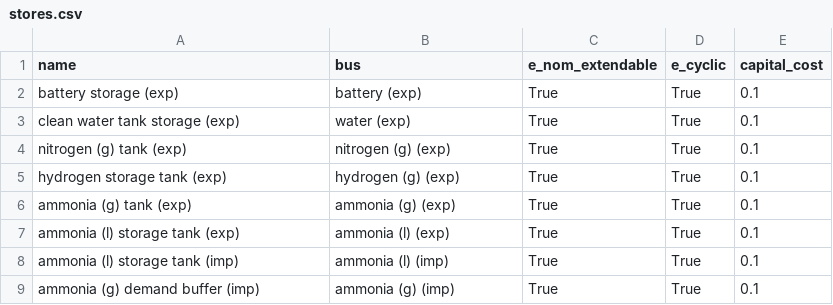
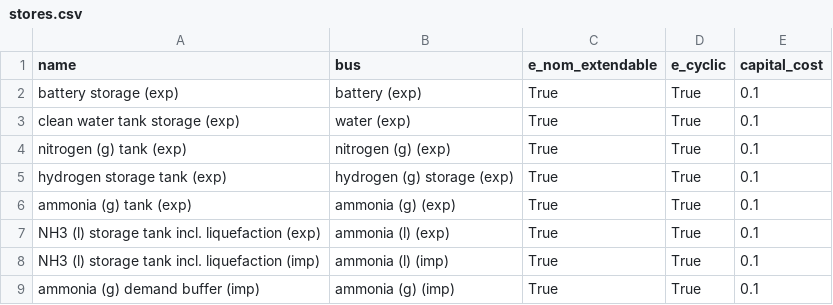
Before and after one commit to euronion/trace, a CSV file: escs/shipping-lnh3/stores.csv, drawn as a sheet.

```diff
--- a/escs/shipping-lnh3/stores.csv
+++ b/escs/shipping-lnh3/stores.csv
@@ -4,6 +4,6 @@ clean water tank storage (exp),water (exp),True,True,0.1
 nitrogen (g) tank (exp),nitrogen (g) (exp),True,True,0.1
-hydrogen storage tank (exp),hydrogen (g) (exp),True,True,0.1
+hydrogen storage tank (exp),hydrogen (g) storage (exp),True,True,0.1
 ammonia (g) tank (exp),ammonia (g) (exp),True,True,0.1
-ammonia (l) storage tank (exp),ammonia (l) (exp),True,True,0.1
-ammonia (l) storage tank (imp),ammonia (l) (imp),True,True,0.1
+NH3 (l) storage tank incl. liquefaction (exp),ammonia (l) (exp),True,True,0.1
+NH3 (l) storage tank incl. liquefaction (imp),ammonia (l) (imp),True,True,0.1
 ammonia (g) demand buffer (imp),ammonia (g) (imp),True,True,0.1
```
Also changed, not shown: escs/shipping-lnh3/buses.csv, escs/shipping-lnh3/links.csv.
